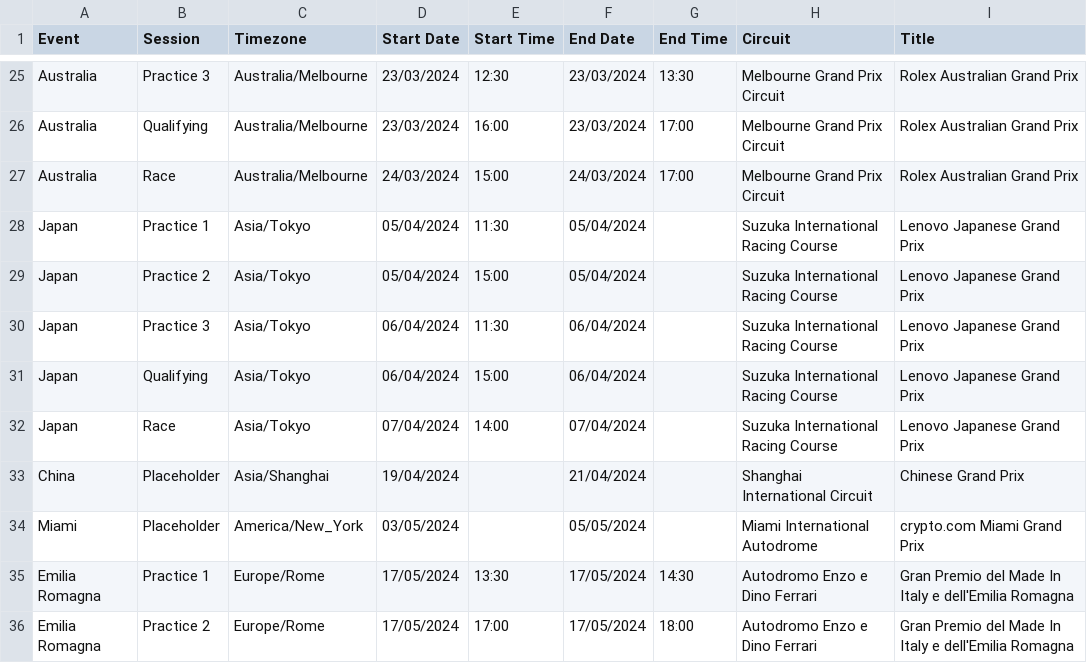
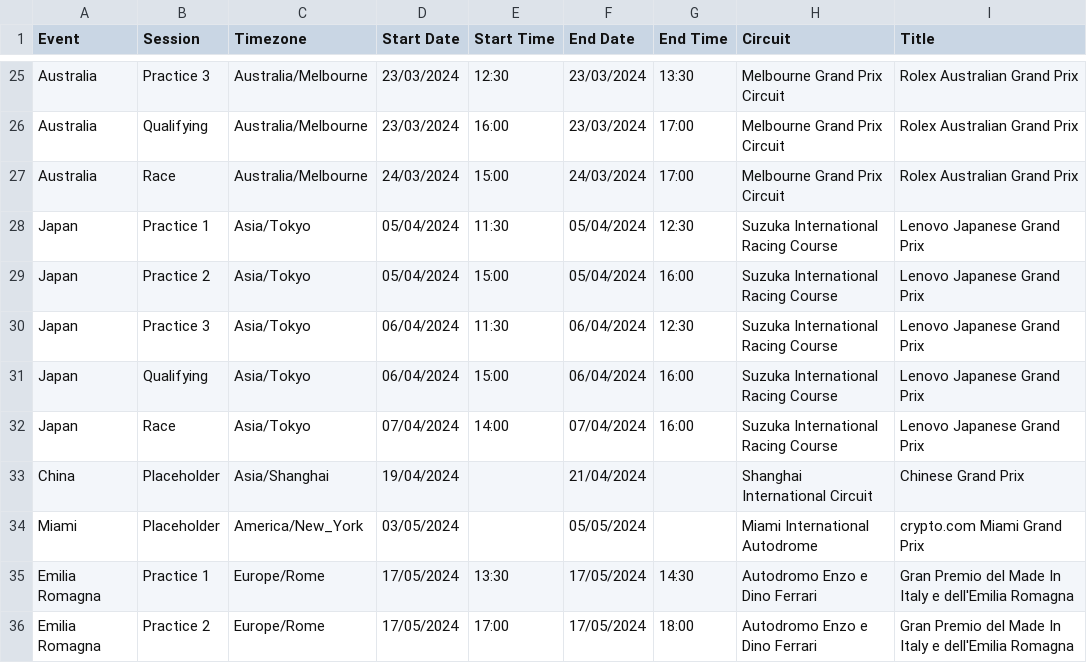
Before and after one commit to robinvenables/calendars, a CSV file: f1/F1/Calendar-Timetable.csv, drawn as a sheet; only a part is shown, gaps mark what is left out.

Commit message:
Add Japan session times

```diff
--- a/f1/F1/Calendar-Timetable.csv
+++ b/f1/F1/Calendar-Timetable.csv
@@ -27,7 +27,7 @@ Australia,Qualifying,Australia/Melbourne,23/03/2024,16:00,23/03/2024,17:00,Melbo
 Australia,Race,Australia/Melbourne,24/03/2024,15:00,24/03/2024,17:00,Melbourne Grand Prix Circuit,Rolex Australian Grand Prix
-Japan,Practice 1,Asia/Tokyo,05/04/2024,11:30,05/04/2024,,Suzuka International Racing Course,Lenovo Japanese Grand Prix
-Japan,Practice 2,Asia/Tokyo,05/04/2024,15:00,05/04/2024,,Suzuka International Racing Course,Lenovo Japanese Grand Prix
-Japan,Practice 3,Asia/Tokyo,06/04/2024,11:30,06/04/2024,,Suzuka International Racing Course,Lenovo Japanese Grand Prix
-Japan,Qualifying,Asia/Tokyo,06/04/2024,15:00,06/04/2024,,Suzuka International Racing Course,Lenovo Japanese Grand Prix
-Japan,Race,Asia/Tokyo,07/04/2024,14:00,07/04/2024,,Suzuka International Racing Course,Lenovo Japanese Grand Prix
+Japan,Practice 1,Asia/Tokyo,05/04/2024,11:30,05/04/2024,12:30,Suzuka International Racing Course,Lenovo Japanese Grand Prix
+Japan,Practice 2,Asia/Tokyo,05/04/2024,15:00,05/04/2024,16:00,Suzuka International Racing Course,Lenovo Japanese Grand Prix
+Japan,Practice 3,Asia/Tokyo,06/04/2024,11:30,06/04/2024,12:30,Suzuka International Racing Course,Lenovo Japanese Grand Prix
+Japan,Qualifying,Asia/Tokyo,06/04/2024,15:00,06/04/2024,16:00,Suzuka International Racing Course,Lenovo Japanese Grand Prix
+Japan,Race,Asia/Tokyo,07/04/2024,14:00,07/04/2024,16:00,Suzuka International Racing Course,Lenovo Japanese Grand Prix
 China,Placeholder,Asia/Shanghai,19/04/2024,,21/04/2024,,Shanghai International Circuit,Chinese Grand Prix
```
Also changed, not shown: 1 other file.
